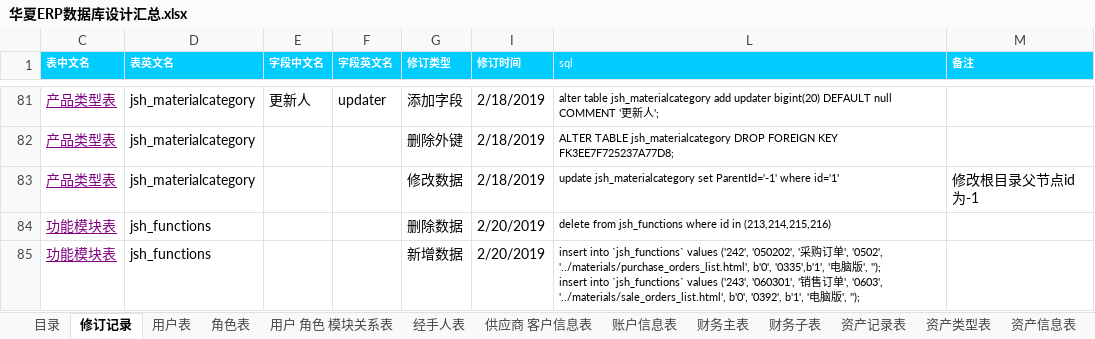
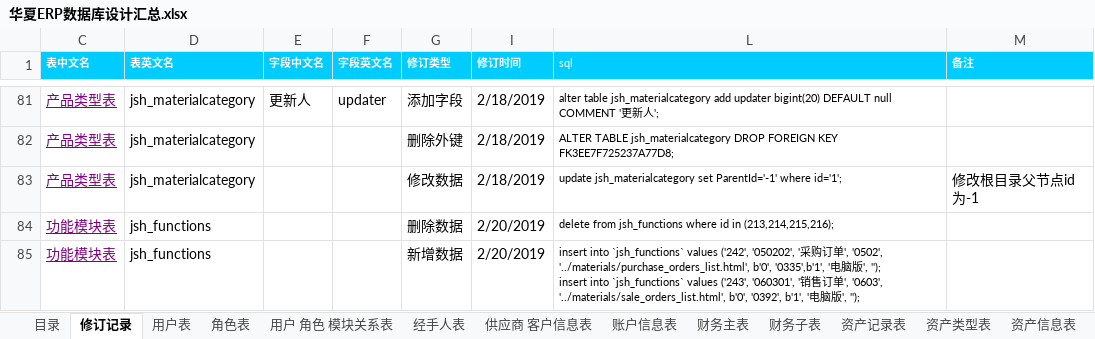
Before and after one commit to jishenghua/jshERP, an Excel workbook: sql/华夏ERP数据库设计汇总.xlsx, sheet 修订记录, drawn as a sheet; only a part is shown, gaps mark what is left out; values as stored, in another font and other column widths than the file's, no borders; the diff names each change by its address in the sheet, - before the commit and + after, or states it on an @@ line.

```diff
--- a/sql/华夏ERP数据库设计汇总.xlsx (sheet 修订记录)
+++ b/sql/华夏ERP数据库设计汇总.xlsx (sheet 修订记录)
-L83 (sql): …ParentId='-1' where id='1'
+L83 (sql): …ParentId='-1' where id='1';
-L84 (sql): …id in (213,214,215,216)
+L84 (sql): …id in (213,214,215,216);
```
Also changed, not shown: 1 other file.
